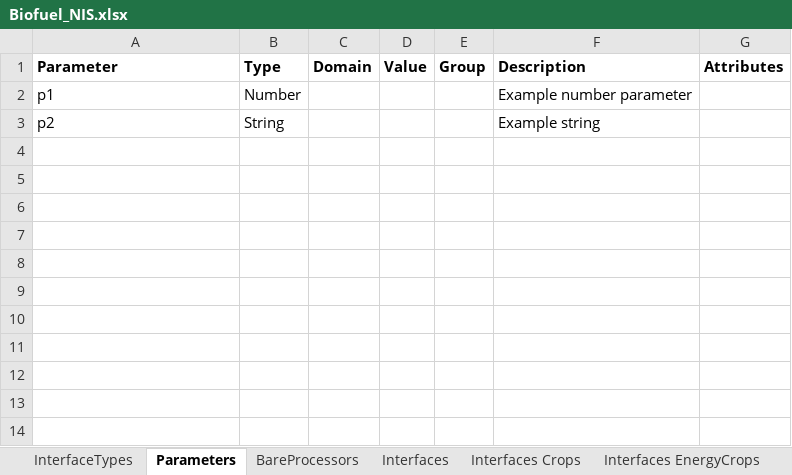
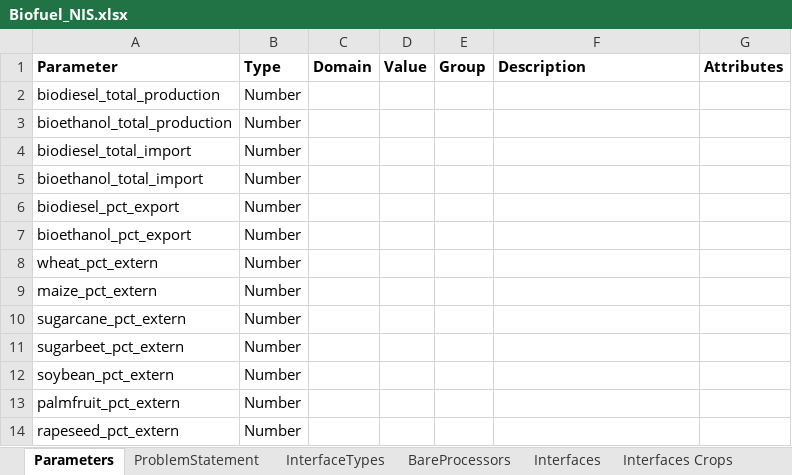
Before and after one commit to MAGIC-nexus/nis-backend, an Excel workbook: backend_tests/z_input_files/v2/Biofuel_NIS.xlsx, sheet Parameters, drawn as a sheet; values as stored, in another font and other column widths than the file's, no borders; removed rows and columns are numbered as before the commit, all else as after; the diff names each change by its address in the sheet, - before the commit and + after, or states it on an @@ line.

Commit message:
Working for Biofuel_NIS example and deployed to Production. Fixed little import bug.

```diff
--- a/backend_tests/z_input_files/v2/Biofuel_NIS.xlsx (sheet Parameters)
+++ b/backend_tests/z_input_files/v2/Biofuel_NIS.xlsx (sheet Parameters)
-sheet tab: Interfaces EnergyCrops
@@ sheet tab order changed: Parameters | ProblemStatement | InterfaceTypes | BareProcessors | Interfaces | Interfaces Crops @@
-row 2: p1 | Number |  |  |  | Example number parameter
-row 3: p2 | String |  |  |  | Example string
+row 2: biodiesel_total_production | Number
+row 3: bioethanol_total_production | Number
+row 4: biodiesel_total_import | Number
+row 5: bioethanol_total_import | Number
+row 6: biodiesel_pct_export | Number
+row 7: bioethanol_pct_export | Number
+row 8: wheat_pct_extern | Number
+row 9: maize_pct_extern | Number
+row 10: sugarcane_pct_extern | Number
+row 11: sugarbeet_pct_extern | Number
+row 12: soybean_pct_extern | Number
+row 13: palmfruit_pct_extern | Number
+row 14: rapeseed_pct_extern | Number
```
Also changed, not shown: sheet ProcessorScalings, sheet ProblemStatement, sheet InterfaceTypes, sheet BareProcessors, sheet Interfaces, sheet Relationships, other sheet tabs, 25 other files.
